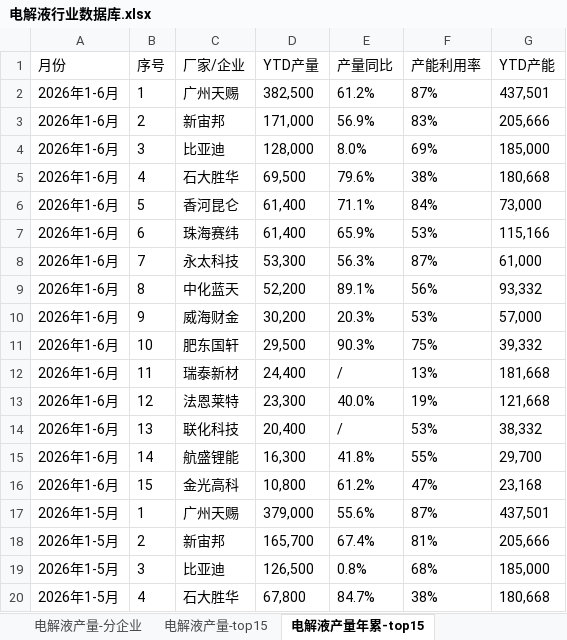
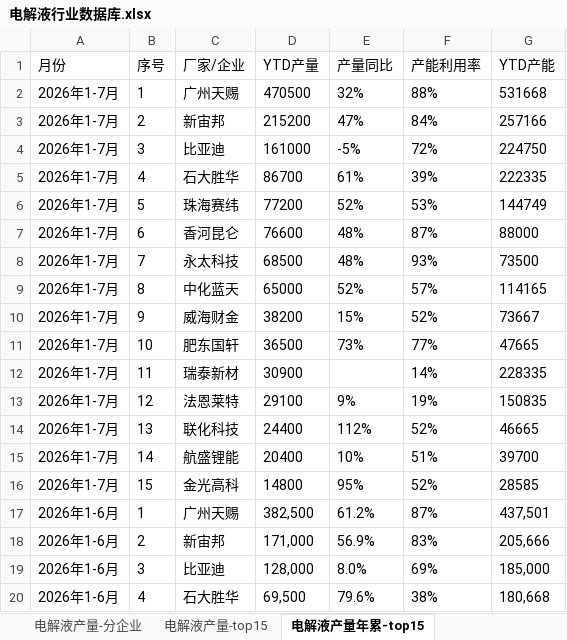
Before and after one commit to bishop801818-debug/ai-daily-report, an Excel workbook: _sources/电解液行业数据库.xlsx, sheet 电解液产量年累-top15, drawn as a sheet; only a part is shown; the shorter side is filled out with more unchanged rows; values as stored, in another font and other column widths than the file's, no borders; the diff covers the shown part only; the diff names each change by its address in the sheet, - before the commit and + after, or states it on an @@ line.

```diff
--- a/_sources/电解液行业数据库.xlsx (sheet 电解液产量年累-top15)
+++ b/_sources/电解液行业数据库.xlsx (sheet 电解液产量年累-top15)
+row 2: 2026年1-7月 | 1 | 广州天赐 | 470500 | 32% | 88% | 531668
+row 3: 2026年1-7月 | 2 | 新宙邦 | 215200 | 47% | 84% | 257166
+row 4: 2026年1-7月 | 3 | 比亚迪 | 161000 | -5% | 72% | 224750
+row 5: 2026年1-7月 | 4 | 石大胜华 | 86700 | 61% | 39% | 222335
+row 6: 2026年1-7月 | 5 | 珠海赛纬 | 77200 | 52% | 53% | 144749
+row 7: 2026年1-7月 | 6 | 香河昆仑 | 76600 | 48% | 87% | 88000
+row 8: 2026年1-7月 | 7 | 永太科技 | 68500 | 48% | 93% | 73500
+row 9: 2026年1-7月 | 8 | 中化蓝天 | 65000 | 52% | 57% | 114165
+row 10: 2026年1-7月 | 9 | 威海财金 | 38200 | 15% | 52% | 73667
+row 11: 2026年1-7月 | 10 | 肥东国轩 | 36500 | 73% | 77% | 47665
+row 12: 2026年1-7月 | 11 | 瑞泰新材 | 30900 |  | 14% | 228335
+row 13: 2026年1-7月 | 12 | 法恩莱特 | 29100 | 9% | 19% | 150835
+row 14: 2026年1-7月 | 13 | 联化科技 | 24400 | 112% | 52% | 46665
+row 15: 2026年1-7月 | 14 | 航盛锂能 | 20400 | 10% | 51% | 39700
+row 16: 2026年1-7月 | 15 | 金光高科 | 14800 | 95% | 52% | 28585
```
Also changed, not shown: 14 removed rows elsewhere in this sheet, sheet 溶质价格-六氟出口, sheet 溶质价格-六氟主流市场, sheet 电解液价格-三元动力型, sheet 高压电解液-＞4.4V, sheet 高压电解液-4.35V, sheet 高压电解液-4.4V, 19 more sheets, 11 other files.
